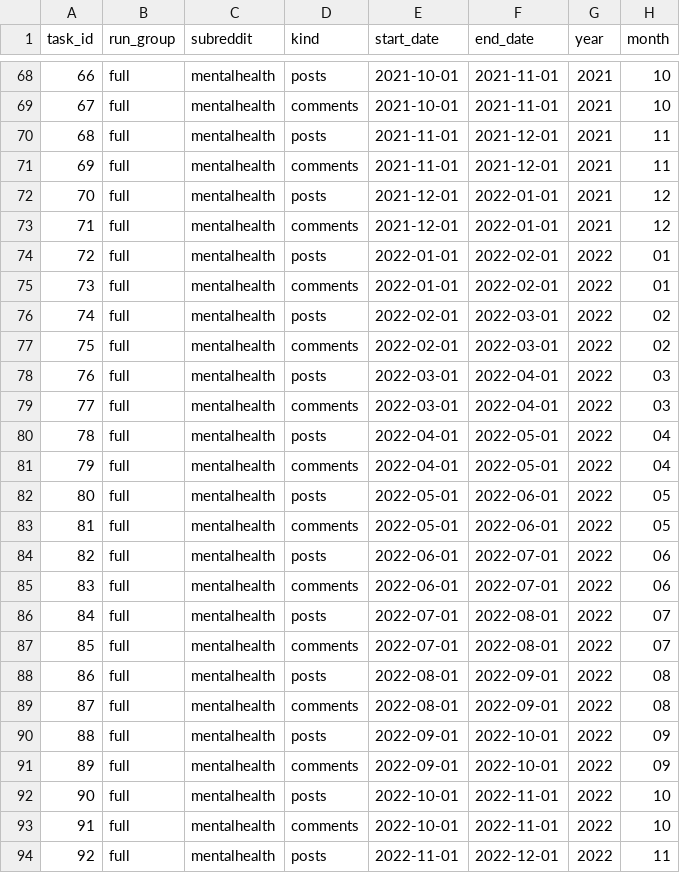
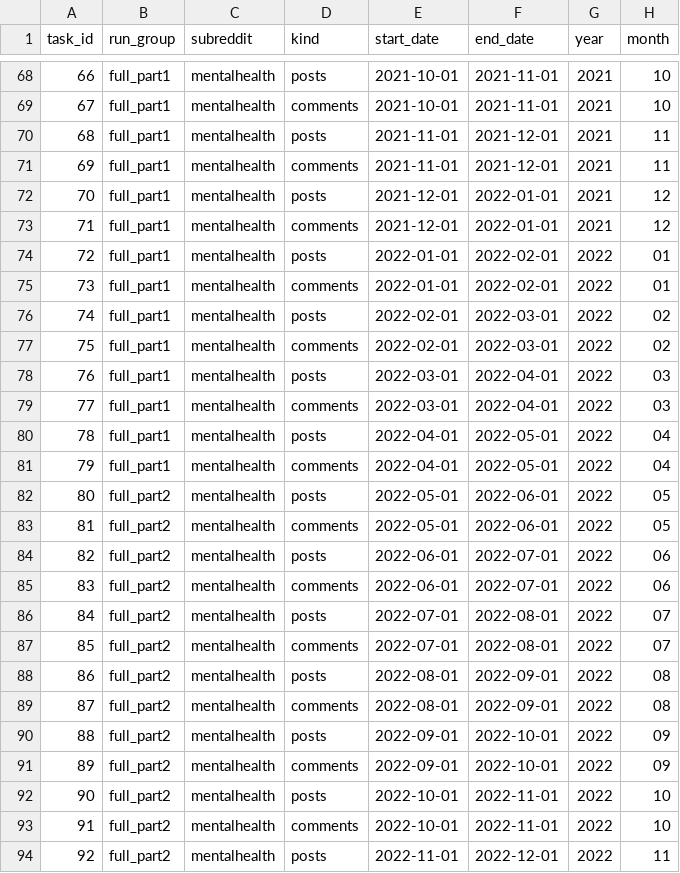
Before and after one commit to macs30113-s26/final-project-reddit-mentalhealth, a CSV file: manifests/manifest_all_2019_2024.csv, drawn as a sheet; only a part is shown, gaps mark what is left out; the diff covers the shown part only.

Commit message:
first part updating

```diff
--- a/manifests/manifest_all_2019_2024.csv
+++ b/manifests/manifest_all_2019_2024.csv
@@ -68,27 +68,27 @@ task_id,run_group,subreddit,kind,start_date,end_date,year,month
-66,full,mentalhealth,posts,2021-10-01,2021-11-01,2021,10
-67,full,mentalhealth,comments,2021-10-01,2021-11-01,2021,10
-68,full,mentalhealth,posts,2021-11-01,2021-12-01,2021,11
-69,full,mentalhealth,comments,2021-11-01,2021-12-01,2021,11
-70,full,mentalhealth,posts,2021-12-01,2022-01-01,2021,12
-71,full,mentalhealth,comments,2021-12-01,2022-01-01,2021,12
-72,full,mentalhealth,posts,2022-01-01,2022-02-01,2022,01
-73,full,mentalhealth,comments,2022-01-01,2022-02-01,2022,01
-74,full,mentalhealth,posts,2022-02-01,2022-03-01,2022,02
-75,full,mentalhealth,comments,2022-02-01,2022-03-01,2022,02
-76,full,mentalhealth,posts,2022-03-01,2022-04-01,2022,03
-77,full,mentalhealth,comments,2022-03-01,2022-04-01,2022,03
-78,full,mentalhealth,posts,2022-04-01,2022-05-01,2022,04
-79,full,mentalhealth,comments,2022-04-01,2022-05-01,2022,04
-80,full,mentalhealth,posts,2022-05-01,2022-06-01,2022,05
-81,full,mentalhealth,comments,2022-05-01,2022-06-01,2022,05
-82,full,mentalhealth,posts,2022-06-01,2022-07-01,2022,06
-83,full,mentalhealth,comments,2022-06-01,2022-07-01,2022,06
-84,full,mentalhealth,posts,2022-07-01,2022-08-01,2022,07
-85,full,mentalhealth,comments,2022-07-01,2022-08-01,2022,07
-86,full,mentalhealth,posts,2022-08-01,2022-09-01,2022,08
-87,full,mentalhealth,comments,2022-08-01,2022-09-01,2022,08
-88,full,mentalhealth,posts,2022-09-01,2022-10-01,2022,09
-89,full,mentalhealth,comments,2022-09-01,2022-10-01,2022,09
-90,full,mentalhealth,posts,2022-10-01,2022-11-01,2022,10
-91,full,mentalhealth,comments,2022-10-01,2022-11-01,2022,10
-92,full,mentalhealth,posts,2022-11-01,2022-12-01,2022,11
+66,full_part1,mentalhealth,posts,2021-10-01,2021-11-01,2021,10
+67,full_part1,mentalhealth,comments,2021-10-01,2021-11-01,2021,10
+68,full_part1,mentalhealth,posts,2021-11-01,2021-12-01,2021,11
+69,full_part1,mentalhealth,comments,2021-11-01,2021-12-01,2021,11
+70,full_part1,mentalhealth,posts,2021-12-01,2022-01-01,2021,12
+71,full_part1,mentalhealth,comments,2021-12-01,2022-01-01,2021,12
+72,full_part1,mentalhealth,posts,2022-01-01,2022-02-01,2022,01
+73,full_part1,mentalhealth,comments,2022-01-01,2022-02-01,2022,01
+74,full_part1,mentalhealth,posts,2022-02-01,2022-03-01,2022,02
+75,full_part1,mentalhealth,comments,2022-02-01,2022-03-01,2022,02
+76,full_part1,mentalhealth,posts,2022-03-01,2022-04-01,2022,03
+77,full_part1,mentalhealth,comments,2022-03-01,2022-04-01,2022,03
+78,full_part1,mentalhealth,posts,2022-04-01,2022-05-01,2022,04
+79,full_part1,mentalhealth,comments,2022-04-01,2022-05-01,2022,04
+80,full_part2,mentalhealth,posts,2022-05-01,2022-06-01,2022,05
+81,full_part2,mentalhealth,comments,2022-05-01,2022-06-01,2022,05
+82,full_part2,mentalhealth,posts,2022-06-01,2022-07-01,2022,06
+83,full_part2,mentalhealth,comments,2022-06-01,2022-07-01,2022,06
+84,full_part2,mentalhealth,posts,2022-07-01,2022-08-01,2022,07
+85,full_part2,mentalhealth,comments,2022-07-01,2022-08-01,2022,07
+86,full_part2,mentalhealth,posts,2022-08-01,2022-09-01,2022,08
+87,full_part2,mentalhealth,comments,2022-08-01,2022-09-01,2022,08
+88,full_part2,mentalhealth,posts,2022-09-01,2022-10-01,2022,09
+89,full_part2,mentalhealth,comments,2022-09-01,2022-10-01,2022,09
+90,full_part2,mentalhealth,posts,2022-10-01,2022-11-01,2022,10
+91,full_part2,mentalhealth,comments,2022-10-01,2022-11-01,2022,10
+92,full_part2,mentalhealth,posts,2022-11-01,2022-12-01,2022,11
```
Also changed, not shown: 105 edited cells elsewhere in this file, 4 other files.
